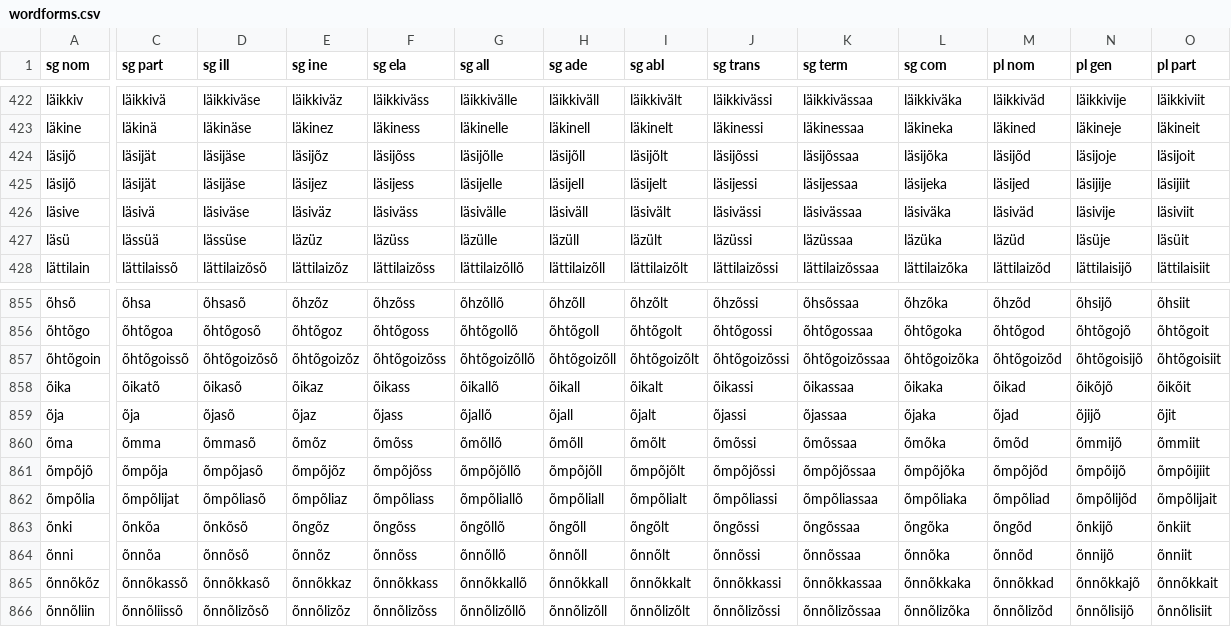
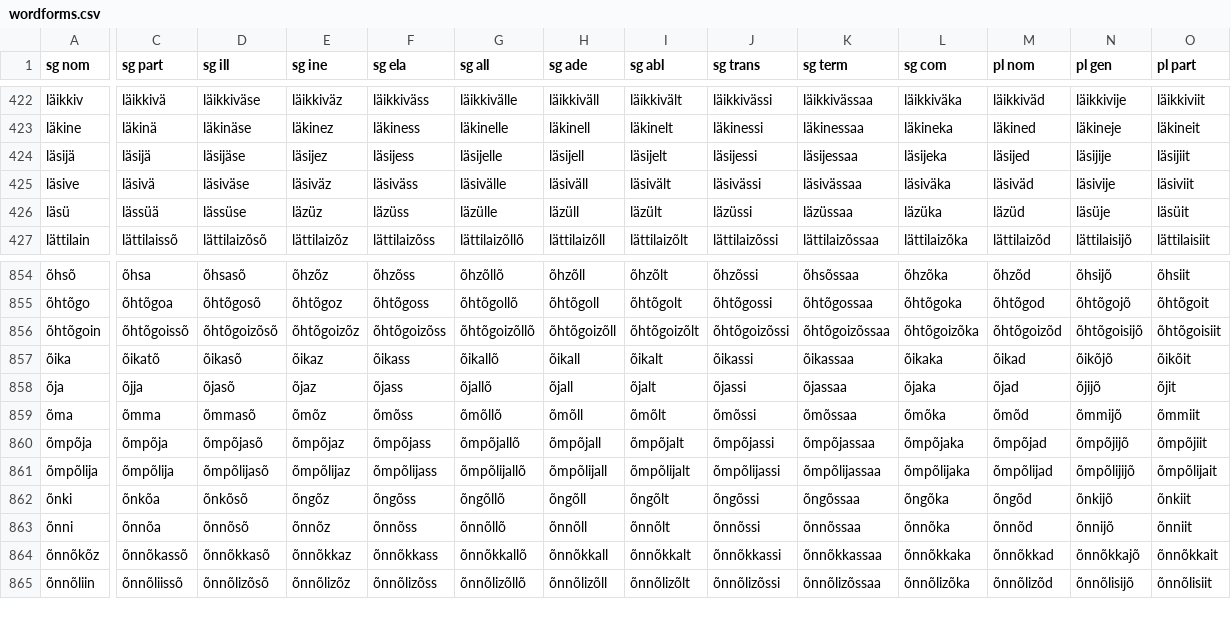
Before and after one commit to kristiank/MA-thesis, a CSV file: data/wordforms.csv, drawn as a sheet; only a part is shown, gaps mark what is left out; removed rows and columns are numbered as before the commit, all else as after; rows hold the shown columns only; the diff covers the shown part only; the diff names each change by its address in the sheet, - before the commit and + after, or states it on an @@ line.

Commit message:
normalized declension 8 -ja and -jä words

```diff
--- a/data/wordforms.csv
+++ b/data/wordforms.csv
-row 424: läsijõ | läsijät | läsijäse | läsijõz | läsijõss | läsijõlle | läsijõll | läsijõlt | läsijõssi | läsijõssaa | läsijõka | läsijõd | läsijoje | läsijoit
-A424 (sg nom): läsijõ
+A424 (sg nom): läsijä
-C424 (sg part): läsijät
+C424 (sg part): läsijä
-C858 (sg part): õja
+C858 (sg part): õjja
-A860 (sg nom): õmpõjõ
+A860 (sg nom): õmpõja
-E860 (sg ine): õmpõjõz
+E860 (sg ine): õmpõjaz
-F860 (sg ela): õmpõjõss
+F860 (sg ela): õmpõjass
-G860 (sg all): õmpõjõllõ
+G860 (sg all): õmpõjallõ
-H860 (sg ade): õmpõjõll
+H860 (sg ade): õmpõjall
-I860 (sg abl): õmpõjõlt
+I860 (sg abl): õmpõjalt
-J860 (sg trans): õmpõjõssi
+J860 (sg trans): õmpõjassi
-K860 (sg term): õmpõjõssaa
+K860 (sg term): õmpõjassaa
-L860 (sg com): õmpõjõka
+L860 (sg com): õmpõjaka
-M860 (pl nom): õmpõjõd
+M860 (pl nom): õmpõjad
-N860 (pl gen): õmpõijõ
+N860 (pl gen): õmpõjijõ
-O860 (pl part): õmpõijiit
+O860 (pl part): õmpõjiit
-A861 (sg nom): õmpõlia
+A861 (sg nom): õmpõlija
-C861 (sg part): õmpõlijat
+C861 (sg part): õmpõlija
-D861 (sg ill): õmpõliasõ
+D861 (sg ill): õmpõlijasõ
-E861 (sg ine): õmpõliaz
+E861 (sg ine): õmpõlijaz
-F861 (sg ela): õmpõliass
+F861 (sg ela): õmpõlijass
-G861 (sg all): õmpõliallõ
+G861 (sg all): õmpõlijallõ
-H861 (sg ade): õmpõliall
+H861 (sg ade): õmpõlijall
-I861 (sg abl): õmpõlialt
+I861 (sg abl): õmpõlijalt
-J861 (sg trans): õmpõliassi
+J861 (sg trans): õmpõlijassi
-K861 (sg term): õmpõliassaa
+K861 (sg term): õmpõlijassaa
-L861 (sg com): õmpõliaka
+L861 (sg com): õmpõlijaka
-M861 (pl nom): õmpõliad
+M861 (pl nom): õmpõlijad
-N861 (pl gen): õmpõlijõd
+N861 (pl gen): õmpõlijijõ
```
Also changed, not shown: 33 edited cells elsewhere in this file.
